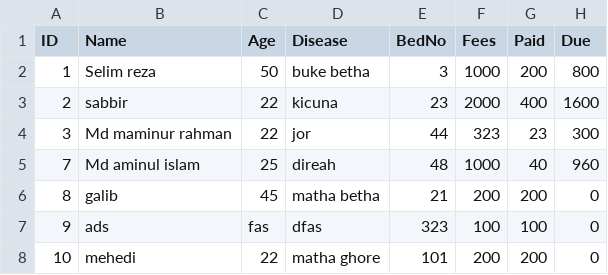
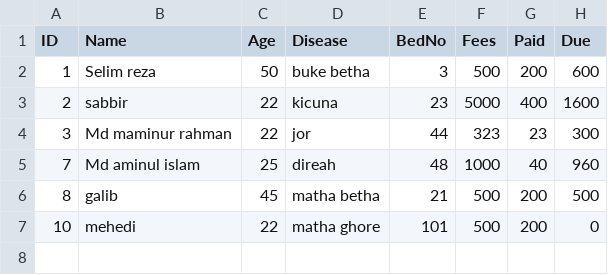
Before and after one commit to rumonkh0/hospital, a CSV file: patient.csv, drawn as a sheet.

```diff
--- a/patient.csv
+++ b/patient.csv
@@ -1,8 +1,7 @@
 ID,Name,Age,Disease,BedNo,Fees,Paid,Due
-1,Selim reza,50,buke betha,3,1000,200,800
-2,sabbir,22,kicuna,23,2000,400,1600
+1,Selim reza,50,buke betha,3,500,200,600
+2,sabbir,22,kicuna,23,5000,400,1600
 3,Md maminur rahman,22,jor,44,323,23,300
 7,Md aminul islam,25,direah,48,1000,40,960
-8,galib,45,matha betha,21,200,200,0
-9, ads, fas, dfas, 323, 100, 100, 0
-10, mehedi, 22, matha ghore, 101, 200, 200, 0
+8,galib,45,matha betha,21,500,200,500
+10,mehedi,22,matha ghore,101,500,200,0
```
Also changed, not shown: 1 other file.
